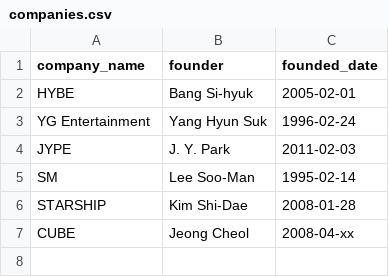
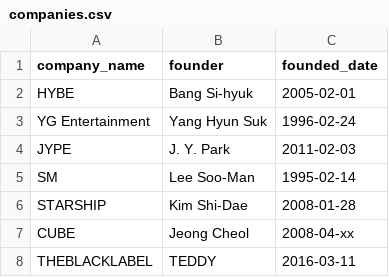
Before and after one commit to Joe1160/database, a CSV file: data/companies.csv, drawn as a sheet; the diff names each change by its address in the sheet, - before the commit and + after, or states it on an @@ line.

```diff
--- a/data/companies.csv
+++ b/data/companies.csv
+row 8: THEBLACKLABEL | TEDDY | 2016-03-11
```
Also changed, not shown: data/groups.csv, data/member_nationalities.csv, 15 other files.
